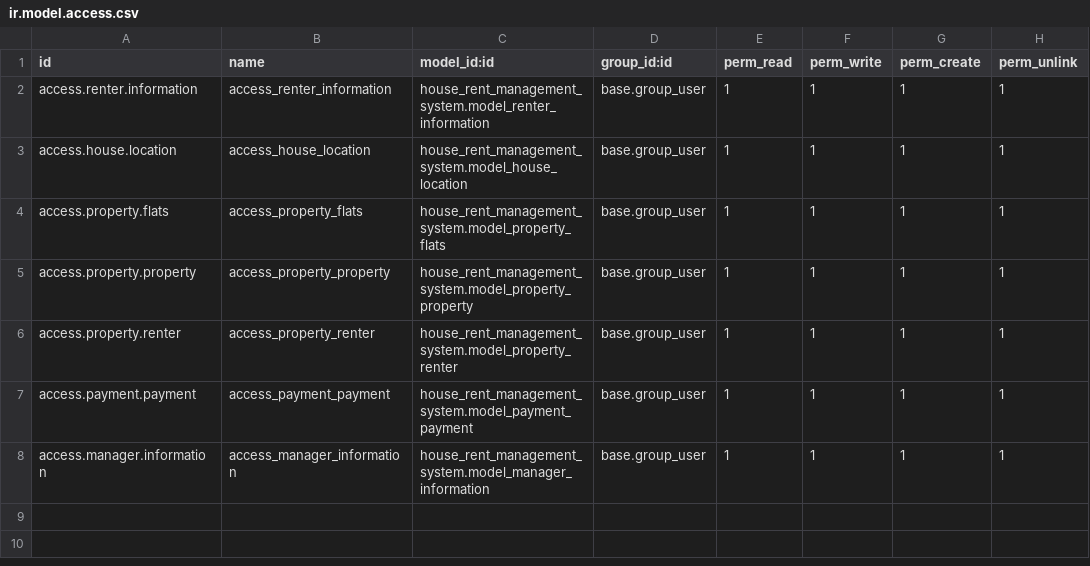
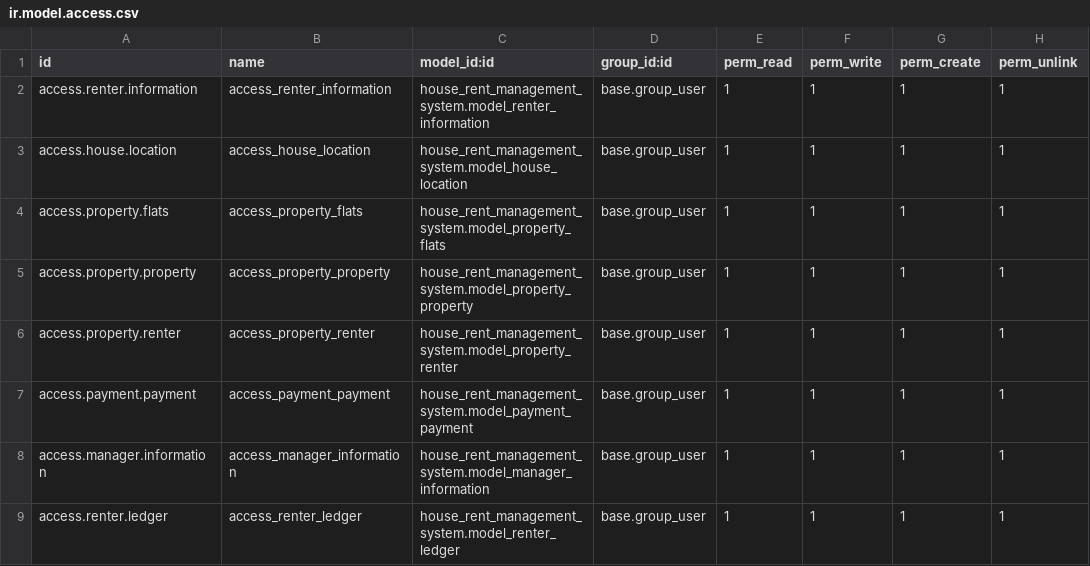
Before and after one commit to smjahin/odoo_house_renter, a CSV file: custom_addons/house_rent_management_system/security/ir.model.access.csv, drawn as a sheet.

Commit message:
ADD: <Renter Ledger> Renter Ledger model added;

```diff
--- a/custom_addons/house_rent_management_system/security/ir.model.access.csv
+++ b/custom_addons/house_rent_management_system/security/ir.model.access.csv
@@ -8 +8,2 @@ access.payment.payment,access_payment_payment,house_rent_management_system.model
 access.manager.information,access_manager_information,house_rent_management_system.model_manager_information,base.group_user,1,1,1,1
+access.renter.ledger,access_renter_ledger,house_rent_management_system.model_renter_ledger,base.group_user,1,1,1,1
```
Also changed, not shown: 7 other files.
